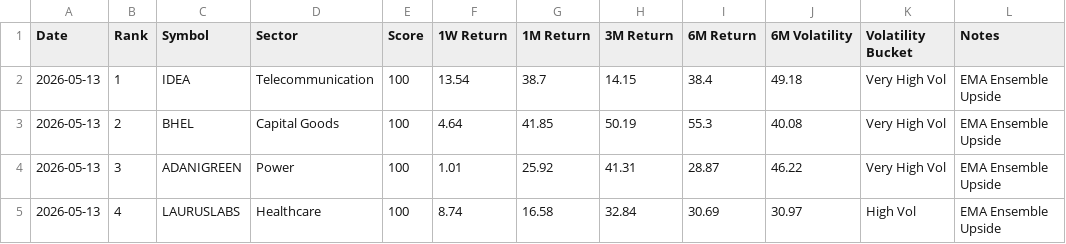
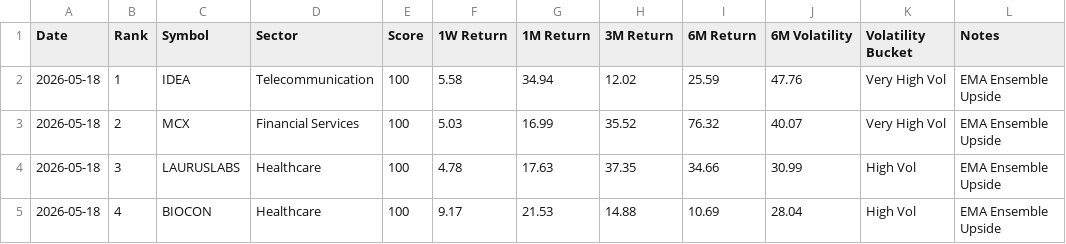
Before and after one commit to lightninbulls-stack/hanush-app, a CSV file: backend/data/regime_upside_latest.csv, drawn as a sheet; only a part is shown; the diff covers the shown part only.

```diff
--- a/backend/data/regime_upside_latest.csv
+++ b/backend/data/regime_upside_latest.csv
@@ -1,5 +1,5 @@
 Date,Rank,Symbol,Sector,Score,1W Return,1M Return,3M Return,6M Return,6M Volatility,Volatility Bucket,Notes
-2026-05-13,1,IDEA,Telecommunication,100,13.54,38.7,14.15,38.4,49.18,Very High Vol,EMA Ensemble Upside
-2026-05-13,2,BHEL,Capital Goods,100,4.64,41.85,50.19,55.3,40.08,Very High Vol,EMA Ensemble Upside
-2026-05-13,3,ADANIGREEN,Power,100,1.01,25.92,41.31,28.87,46.22,Very High Vol,EMA Ensemble Upside
-2026-05-13,4,LAURUSLABS,Healthcare,100,8.74,16.58,32.84,30.69,30.97,High Vol,EMA Ensemble Upside
+2026-05-18,1,IDEA,Telecommunication,100,5.58,34.94,12.02,25.59,47.76,Very High Vol,EMA Ensemble Upside
+2026-05-18,2,MCX,Financial Services,100,5.03,16.99,35.52,76.32,40.07,Very High Vol,EMA Ensemble Upside
+2026-05-18,3,LAURUSLABS,Healthcare,100,4.78,17.63,37.35,34.66,30.99,High Vol,EMA Ensemble Upside
+2026-05-18,4,BIOCON,Healthcare,100,9.17,21.53,14.88,10.69,28.04,High Vol,EMA Ensemble Upside
```
Also changed, not shown: 135 edited cells elsewhere in this file, backend/data/regime_downside_latest.csv, backend/data/regime_snapshot.csv.
